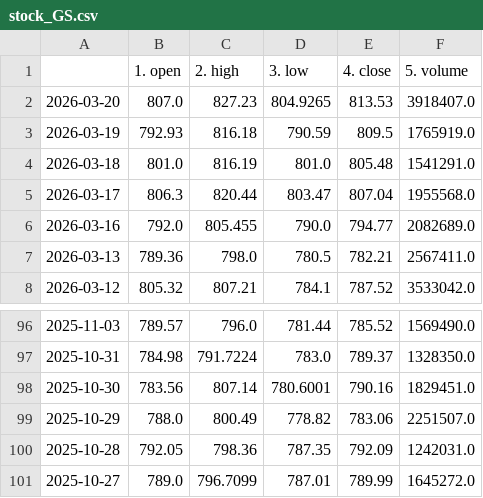
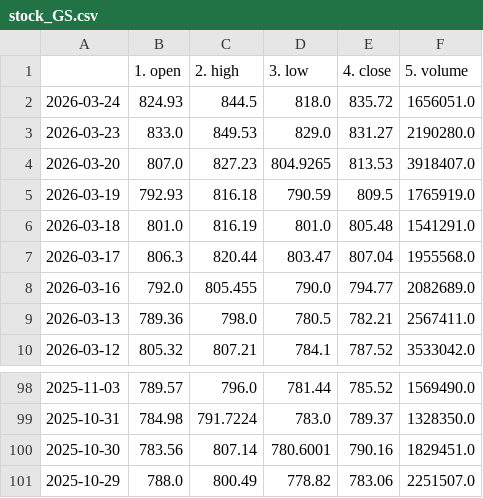
Before and after one commit to Data-Science-Projekt/Data_Science_Projekt_new, a CSV file: data/stock_GS.csv, drawn as a sheet; only a part is shown, gaps mark what is left out.

```diff
--- a/data/stock_GS.csv
+++ b/data/stock_GS.csv
@@ -1,2 +1,4 @@
 ,1. open,2. high,3. low,4. close,5. volume
+2026-03-24,824.93,844.5,818.0,835.72,1656051.0
+2026-03-23,833.0,849.53,829.0,831.27,2190280.0
 2026-03-20,807.0,827.23,804.9265,813.53,3918407.0
@@ -99,3 +101 @@
 2025-10-29,788.0,800.49,778.82,783.06,2251507.0
-2025-10-28,792.05,798.36,787.35,792.09,1242031.0
-2025-10-27,789.0,796.7099,787.01,789.99,1645272.0
```
Also changed, not shown: data/macro_vix.csv, data/stock_AAPL.csv, 4 other files.
